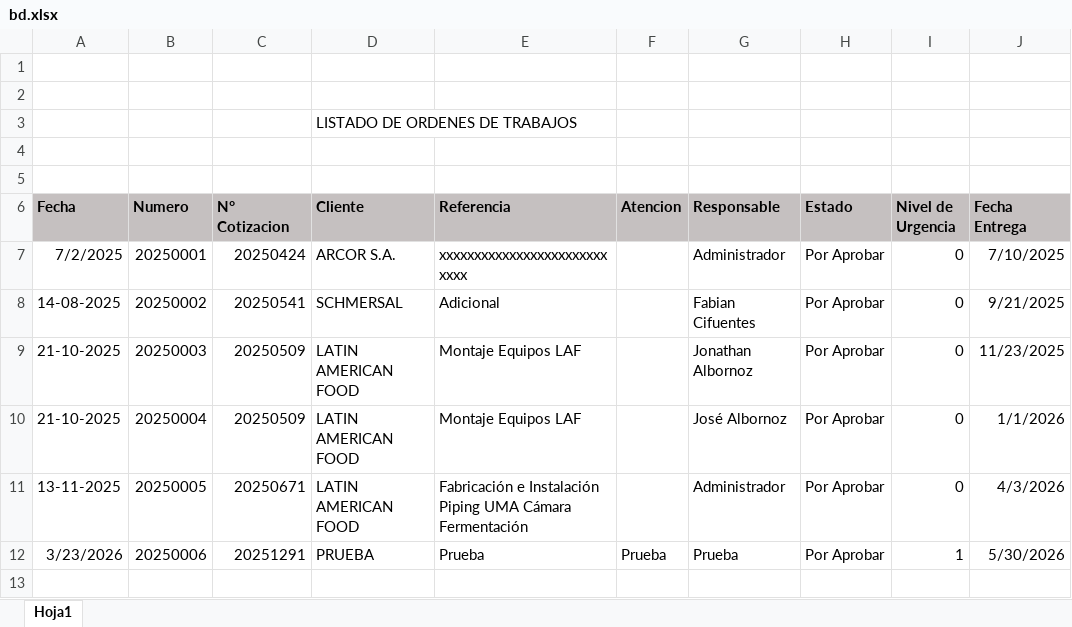
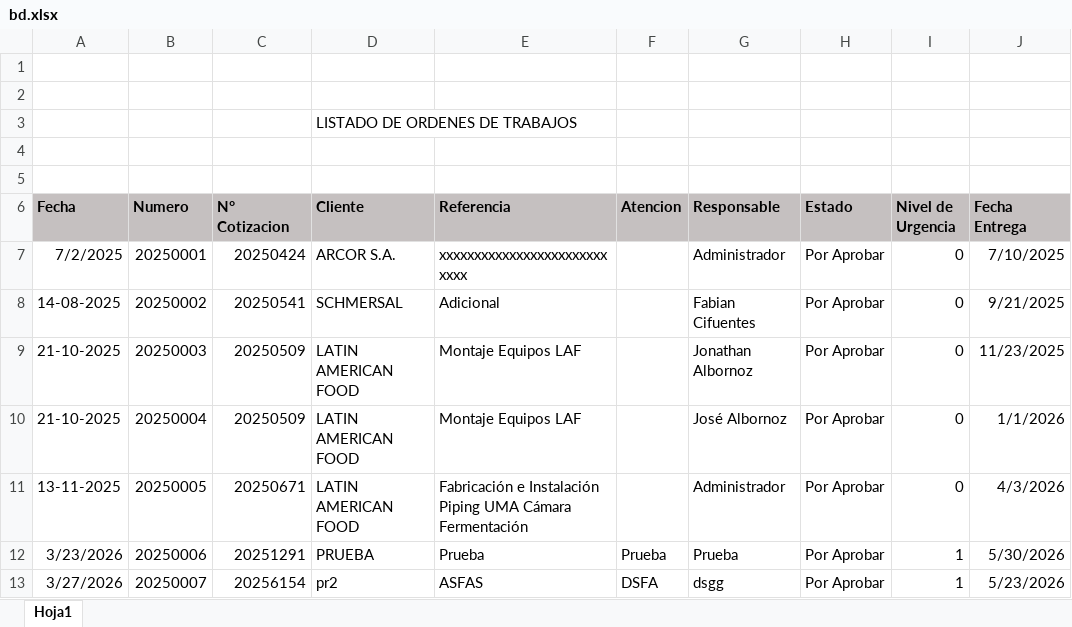
Before and after one commit to DarkWyvern24/PrGen, an Excel workbook: sources/bd.xlsx, sheet Hoja1, drawn as a sheet; values as stored, in another font and other column widths than the file's, no borders; charts and pictures not drawn; the diff names each change by its address in the sheet, - before the commit and + after, or states it on an @@ line.

```diff
--- a/sources/bd.xlsx (sheet Hoja1)
+++ b/sources/bd.xlsx (sheet Hoja1)
+row 13: 3/27/2026 | 20250007 | 20256154 | pr2 | ASFAS | DSFA | dsgg | Por Aprobar | 1 | 5/23/2026
```
Also changed, not shown: 1 other file.
